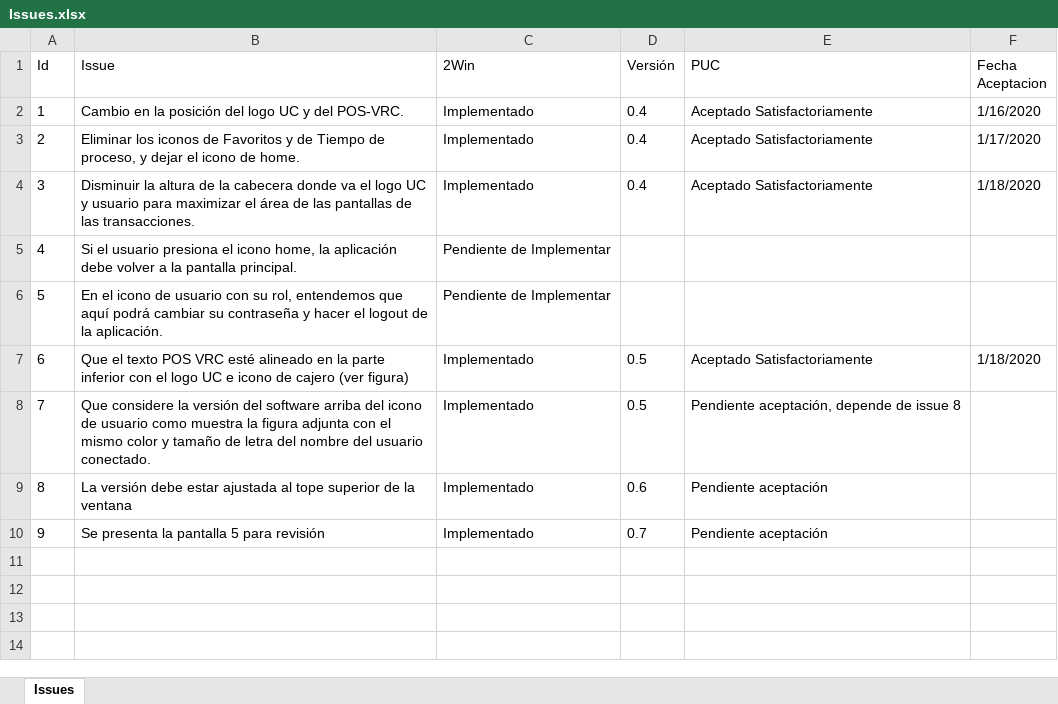
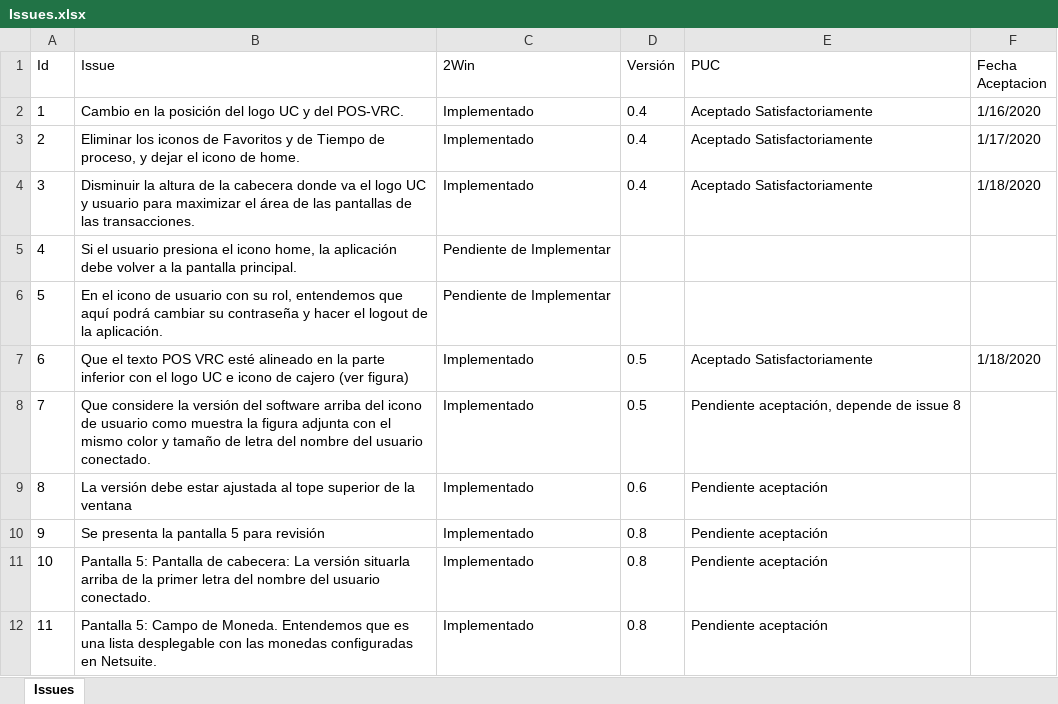
Before and after one commit to FranciscoMunozG/POS, an Excel workbook: Issues.xlsx, sheet Issues, drawn as a sheet; values as stored, in another font and other column widths than the file's, no borders; table styles not drawn; the diff names each change by its address in the sheet, - before the commit and + after, or states it on an @@ line.

Commit message:
Se suben los issues y la nueva version 0.8

```diff
--- a/Issues.xlsx (sheet Issues)
+++ b/Issues.xlsx (sheet Issues)
-D10 (Versión): 0.7
+D10 (Versión): 0.8
+row 11: 10 | Pantalla 5: Pantalla de cabecera: La versión situarla arriba de la primer letra del nombre del usuario conectado. | Implementado | 0.8 | Pendiente aceptación
+row 12: 11 | Pantalla 5: Campo de Moneda. Entendemos que es una lista desplegable con las monedas configuradas en Netsuite. | Implementado | 0.8 | Pendiente aceptación
```
Also changed, not shown: 3 other files.
